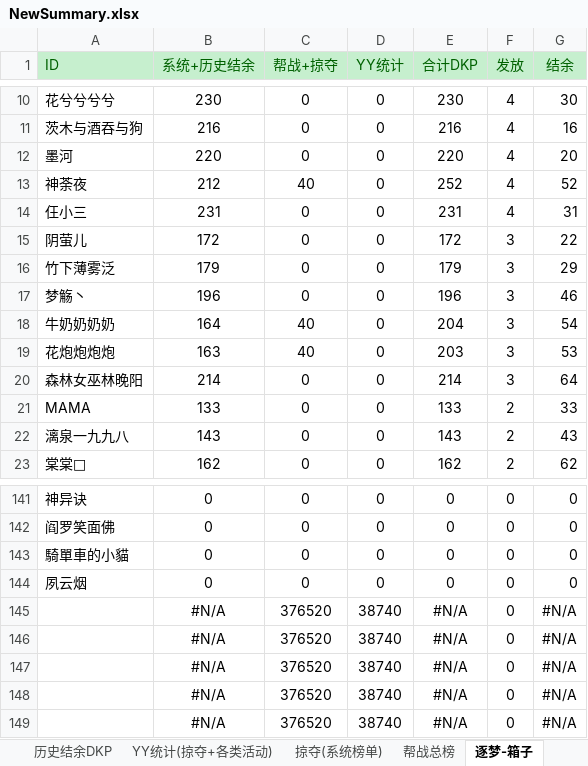
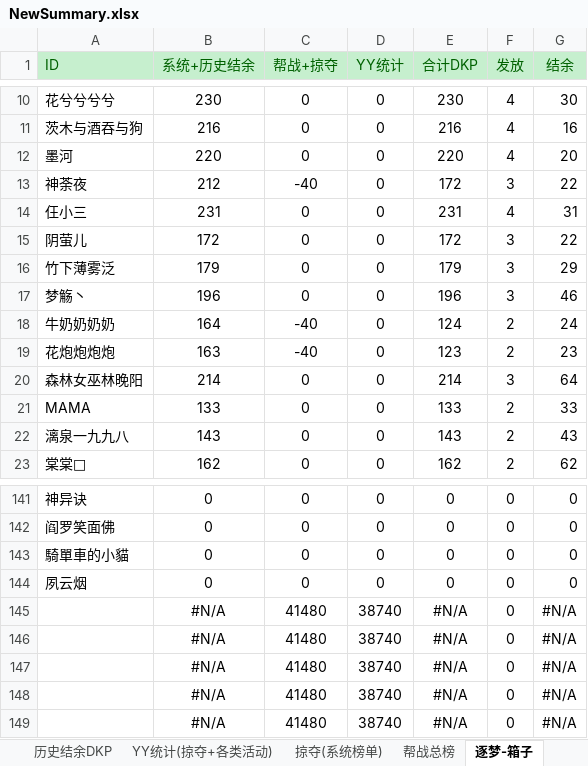
Before and after one commit to cansnow123/wuxia-union, an Excel workbook: 统计工作/NewSummary.xlsx, sheet 逐梦-箱子, drawn as a sheet; only a part is shown, gaps mark what is left out; values as stored, in another font and other column widths than the file's, no borders; conditional formats not drawn; the diff names each change by its address in the sheet, - before the commit and + after, or states it on an @@ line.

```diff
--- a/统计工作/NewSummary.xlsx (sheet 逐梦-箱子)
+++ b/统计工作/NewSummary.xlsx (sheet 逐梦-箱子)
-C13 (帮战+掠夺): 40
+C13 (帮战+掠夺): -40
-E13 (合计DKP): 252
+E13 (合计DKP): 172
-F13 (发放): 4
+F13 (发放): 3
-G13 (结余): 52
+G13 (结余): 22
-C18:C19 (帮战+掠夺): 40
+C18:C19 (帮战+掠夺): -40
-E18 (合计DKP): 204
+E18 (合计DKP): 124
-F18:F19 (发放): 3
+F18:F19 (发放): 2
-G18 (结余): 54
+G18 (结余): 24
-E19 (合计DKP): 203
+E19 (合计DKP): 123
-G19 (结余): 53
+G19 (结余): 23
-C145:C149 (帮战+掠夺): 376520
+C145:C149 (帮战+掠夺): 41480
```
Also changed, not shown: sheet 何梦-箱子, sheet 若梦-箱子, sheet 新结余DKP, sheet 如梦-箱子, formulas that keep their value, 2017-01-01-2017-01-08.xlsx, 29 other files.
